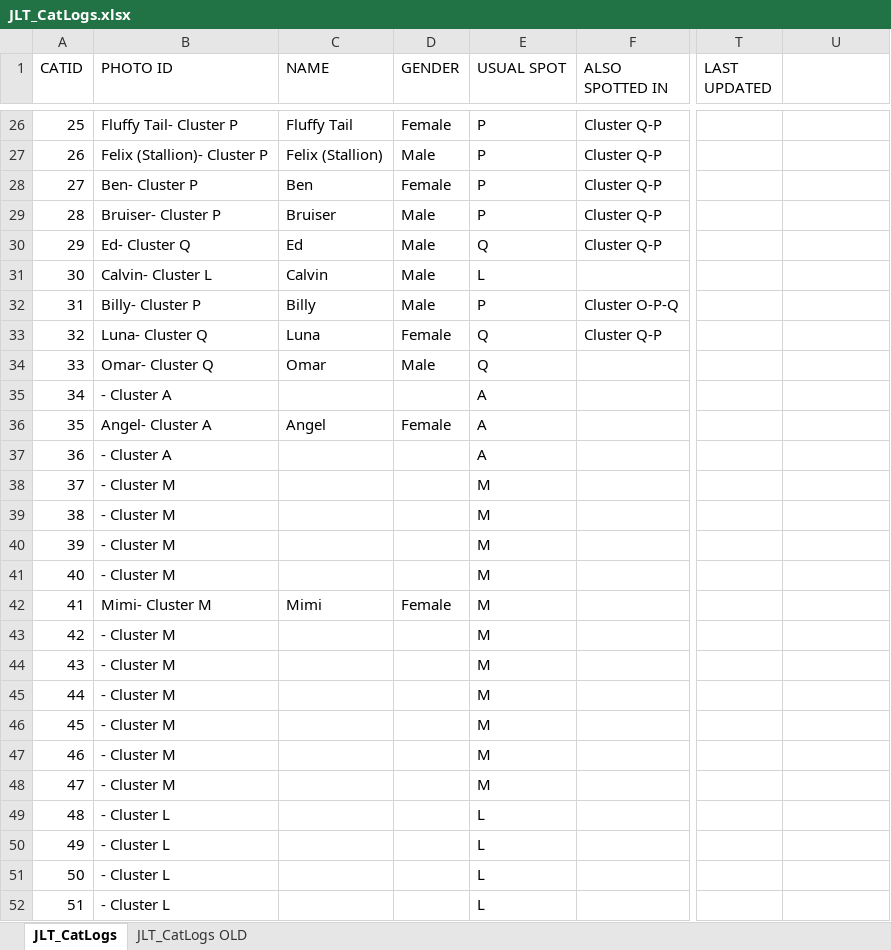
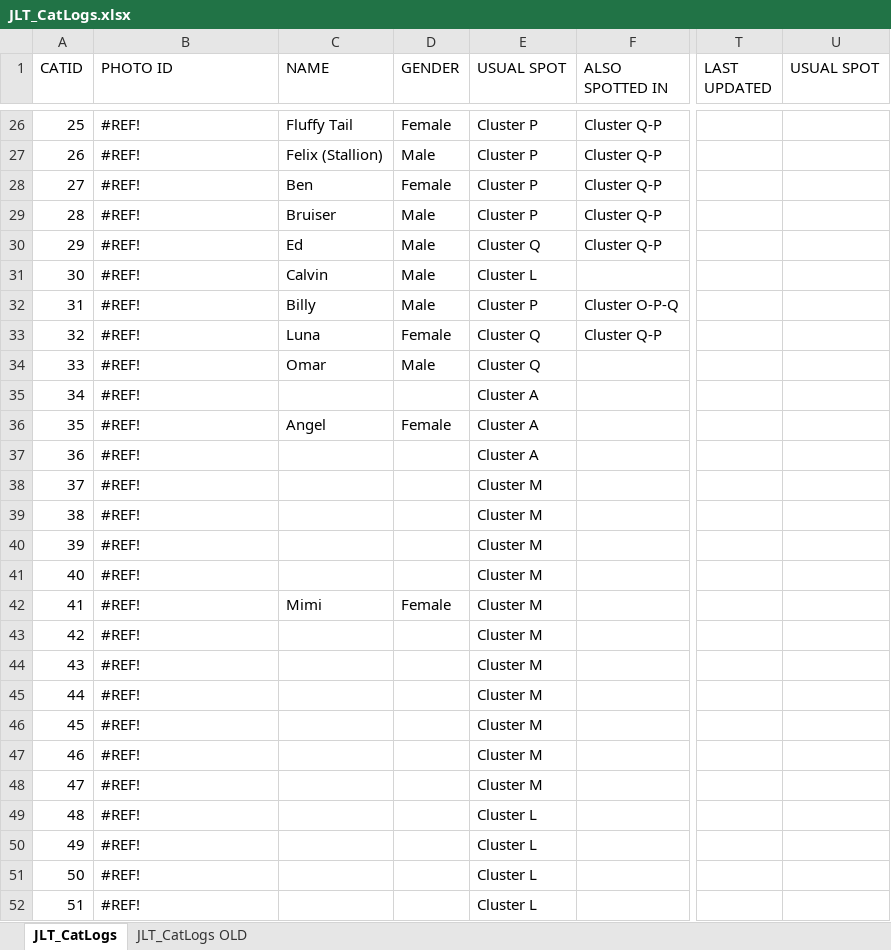
Before and after one commit to SudhenduP/jlt-cat-tnr, an Excel workbook: data/JLT_CatLogs.xlsx, sheet JLT_CatLogs, drawn as a sheet; only a part is shown, gaps mark what is left out; values as stored, in another font and other column widths than the file's, no cell formats; conditional formats not drawn; the diff covers the shown part only; the diff names each change by its address in the sheet, - before the commit and + after, or states it on an @@ line.

```diff
--- a/data/JLT_CatLogs.xlsx (sheet JLT_CatLogs)
+++ b/data/JLT_CatLogs.xlsx (sheet JLT_CatLogs)
-U1: (empty)
+U1: USUAL SPOT
-B26 (PHOTO ID): Fluffy Tail- Cluster P
+B26 (PHOTO ID): #REF!
-E26:E29 (USUAL SPOT): P
+E26:E29 (USUAL SPOT): Cluster P
-B27 (PHOTO ID): Felix (Stallion)- Cluster P
+B27 (PHOTO ID): #REF!
-B28 (PHOTO ID): Ben- Cluster P
+B28 (PHOTO ID): #REF!
-B29 (PHOTO ID): Bruiser- Cluster P
+B29 (PHOTO ID): #REF!
-B30 (PHOTO ID): Ed- Cluster Q
+B30 (PHOTO ID): #REF!
-E30 (USUAL SPOT): Q
+E30 (USUAL SPOT): Cluster Q
-B31 (PHOTO ID): Calvin- Cluster L
+B31 (PHOTO ID): #REF!
-E31 (USUAL SPOT): L
+E31 (USUAL SPOT): Cluster L
-B32 (PHOTO ID): Billy- Cluster P
+B32 (PHOTO ID): #REF!
-E32 (USUAL SPOT): P
+E32 (USUAL SPOT): Cluster P
-B33 (PHOTO ID): Luna- Cluster Q
+B33 (PHOTO ID): #REF!
-E33:E34 (USUAL SPOT): Q
+E33:E34 (USUAL SPOT): Cluster Q
-B34 (PHOTO ID): Omar- Cluster Q
+B34 (PHOTO ID): #REF!
-B35 (PHOTO ID): - Cluster A
+B35 (PHOTO ID): #REF!
-E35:E37 (USUAL SPOT): A
+E35:E37 (USUAL SPOT): Cluster A
-B36 (PHOTO ID): Angel- Cluster A
+B36 (PHOTO ID): #REF!
-B37 (PHOTO ID): - Cluster A
+B37 (PHOTO ID): #REF!
-B38:B41 (PHOTO ID): - Cluster M
+B38:B41 (PHOTO ID): #REF!
-E38:E48 (USUAL SPOT): M
+E38:E48 (USUAL SPOT): Cluster M
-B42 (PHOTO ID): Mimi- Cluster M
+B42 (PHOTO ID): #REF!
-B43:B48 (PHOTO ID): - Cluster M
+B43:B48 (PHOTO ID): #REF!
-B49:B52 (PHOTO ID): - Cluster L
+B49:B52 (PHOTO ID): #REF!
-E49:E52 (USUAL SPOT): L
+E49:E52 (USUAL SPOT): Cluster L
```
Also changed, not shown: 335 edited cells elsewhere in this sheet, cell formats.
